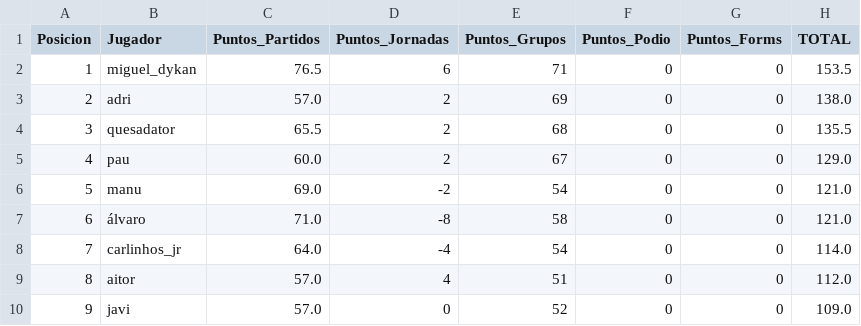
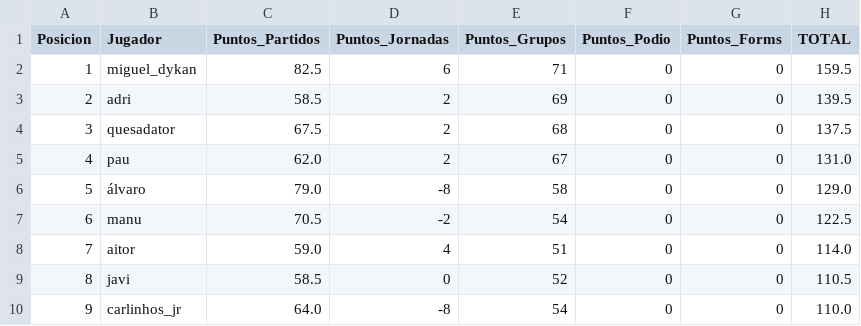
Before and after one commit to paumateo22/Porra_Mundial, a CSV file: data/resultados/ranking_oficial.csv, drawn as a sheet.

```diff
--- a/data/resultados/ranking_oficial.csv
+++ b/data/resultados/ranking_oficial.csv
@@ -1,10 +1,10 @@
 Posicion,Jugador,Puntos_Partidos,Puntos_Jornadas,Puntos_Grupos,Puntos_Podio,Puntos_Forms,TOTAL
-1,miguel_dykan,76.5,6,71,0,0,153.5
-2,adri,57.0,2,69,0,0,138.0
-3,quesadator,65.5,2,68,0,0,135.5
-4,pau,60.0,2,67,0,0,129.0
-5,manu,69.0,-2,54,0,0,121.0
-6,álvaro,71.0,-8,58,0,0,121.0
-7,carlinhos_jr,64.0,-4,54,0,0,114.0
-8,aitor,57.0,4,51,0,0,112.0
-9,javi,57.0,0,52,0,0,109.0
+1,miguel_dykan,82.5,6,71,0,0,159.5
+2,adri,58.5,2,69,0,0,139.5
+3,quesadator,67.5,2,68,0,0,137.5
+4,pau,62.0,2,67,0,0,131.0
+5,álvaro,79.0,-8,58,0,0,129.0
+6,manu,70.5,-2,54,0,0,122.5
+7,aitor,59.0,4,51,0,0,114.0
+8,javi,58.5,0,52,0,0,110.5
+9,carlinhos_jr,64.0,-8,54,0,0,110.0
```
Also changed, not shown: 36 other files.
